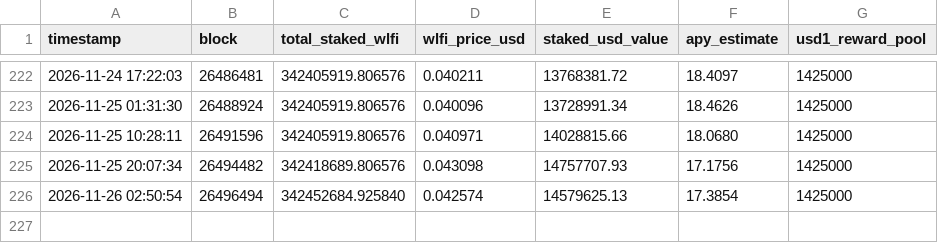
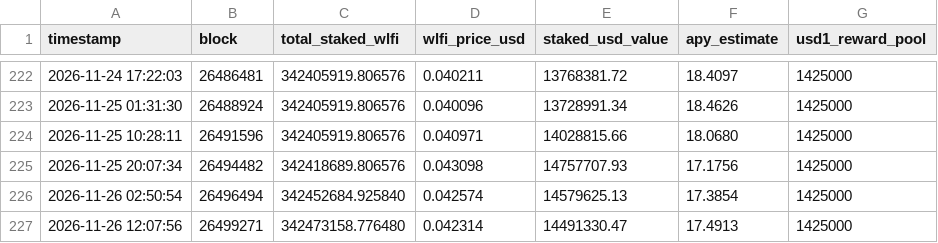
Before and after one commit to lm317asdf-alt/wlfi-staking-monitor, a CSV file: staking_history.csv, drawn as a sheet; only a part is shown, gaps mark what is left out.

```diff
--- a/staking_history.csv
+++ b/staking_history.csv
@@ -226 +226,2 @@ timestamp,block,total_staked_wlfi,wlfi_price_usd,staked_usd_value,apy_estimate,u
 2026-11-26 02:50:54,26496494,342452684.925840,0.042574,14579625.13,17.3854,1425000
+2026-11-26 12:07:56,26499271,342473158.776480,0.042314,14491330.47,17.4913,1425000
```
Also changed, not shown: 1 other file.
